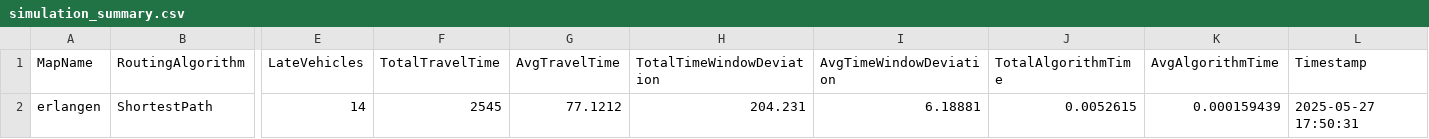
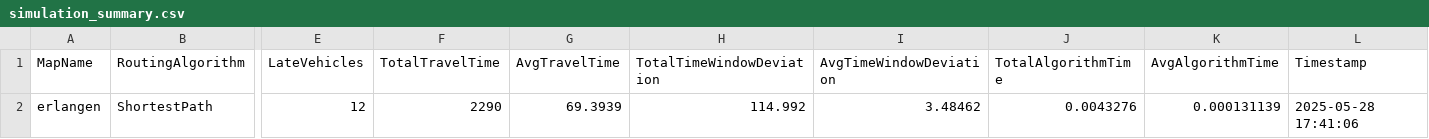
Before and after one commit to khnhk0ogei04/IT3930_20242, a CSV file: simulations/veins/simulation_summary.csv, drawn as a sheet; only a part is shown, gaps mark what is left out; the diff names each change by its address in the sheet, - before the commit and + after, or states it on an @@ line.

```diff
--- a/simulations/veins/simulation_summary.csv
+++ b/simulations/veins/simulation_summary.csv
-E2 (LateVehicles): 14
+E2 (LateVehicles): 12
-F2 (TotalTravelTime): 2545
+F2 (TotalTravelTime): 2290
-G2 (AvgTravelTime): 77.1212
+G2 (AvgTravelTime): 69.3939
-H2 (TotalTimeWindowDeviation): 204.231
+H2 (TotalTimeWindowDeviation): 114.992
-I2 (AvgTimeWindowDeviation): 6.18881
+I2 (AvgTimeWindowDeviation): 3.48462
-J2 (TotalAlgorithmTime): 0.0052615
+J2 (TotalAlgorithmTime): 0.0043276
-K2 (AvgAlgorithmTime): 0.000159439
+K2 (AvgAlgorithmTime): 0.000131139
-L2 (Timestamp): 2025-05-27 17:50:31
+L2 (Timestamp): 2025-05-28 17:41:06
```
Also changed, not shown: simulations/veins/vehicle_stats.csv, 12 other files.
